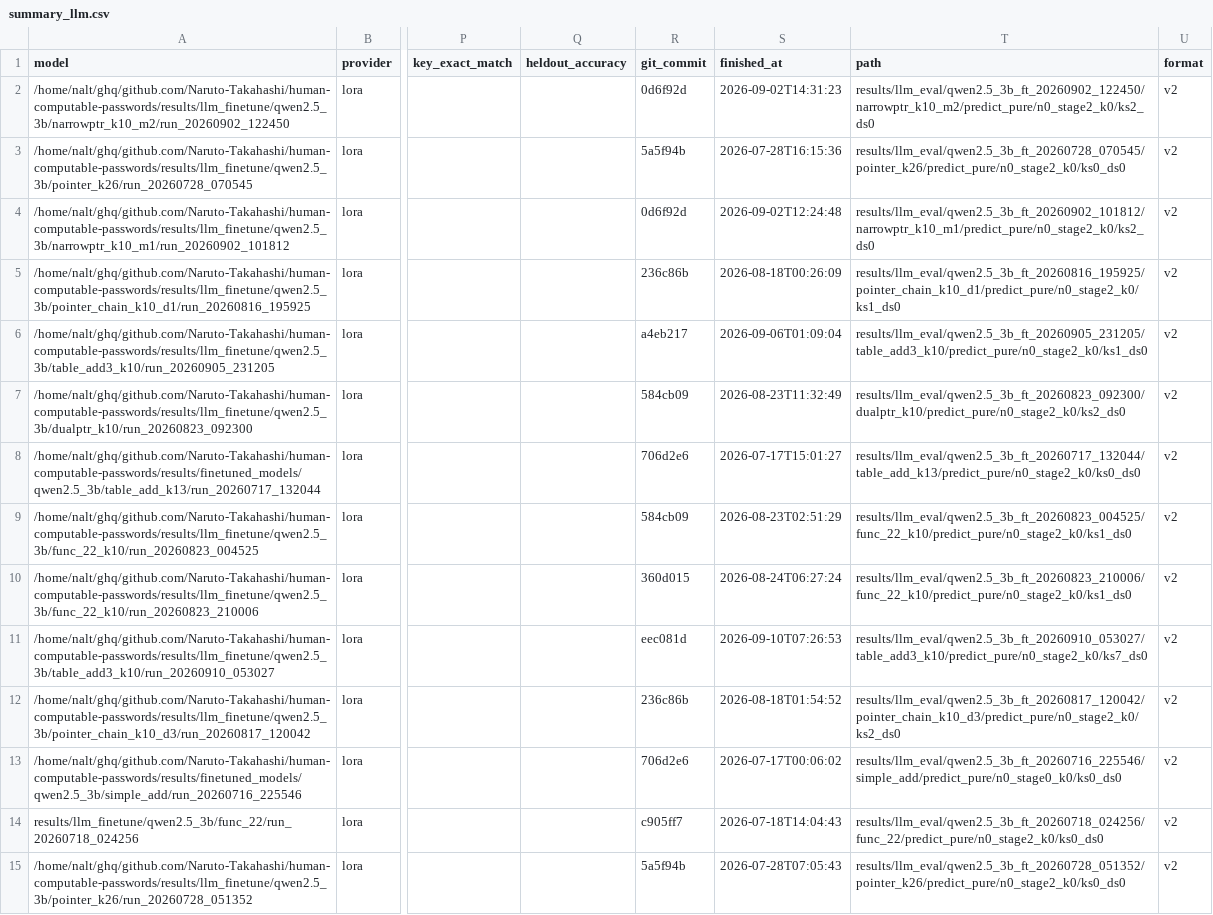
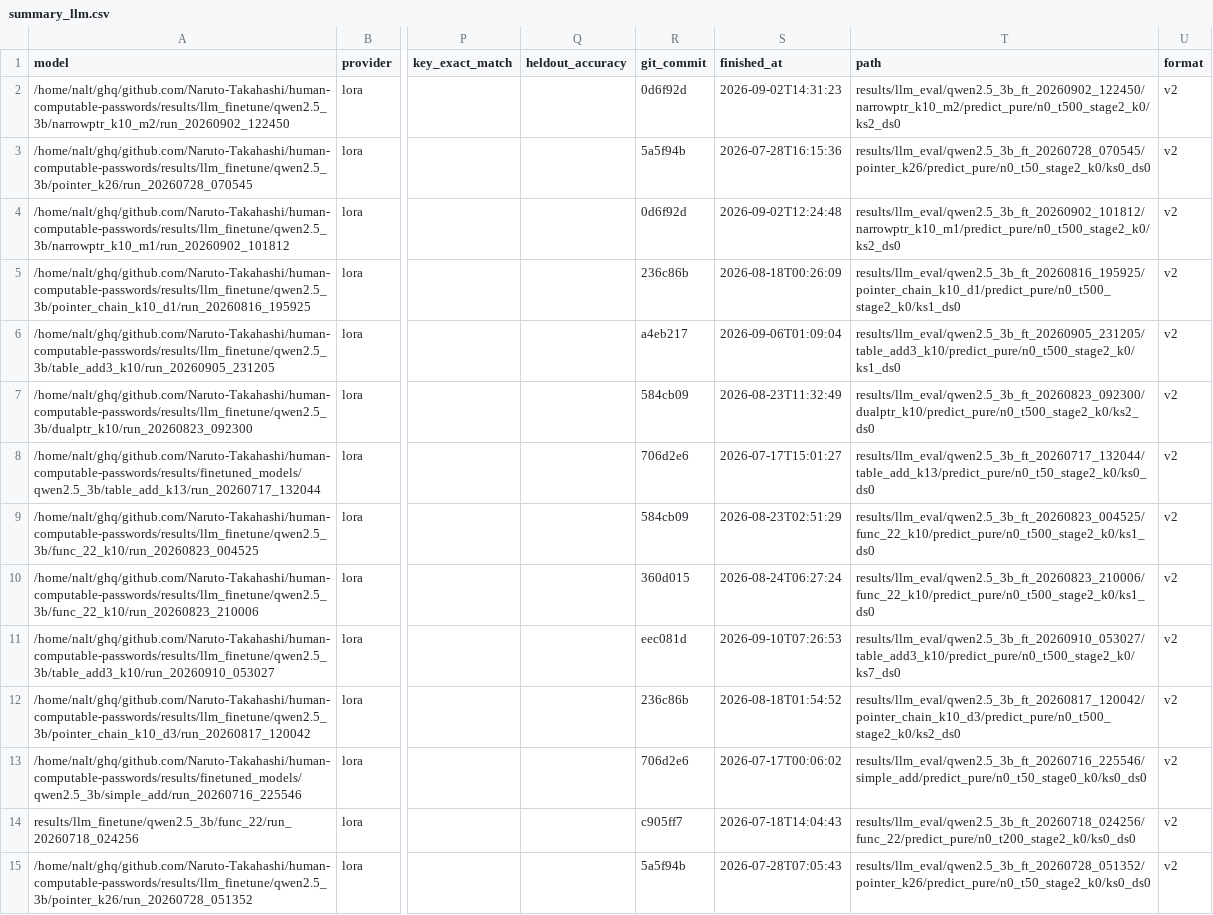
Before and after one commit to Naruto-Takahashi/human-computable-passwords, a CSV file: results/summary_llm.csv, drawn as a sheet; only a part is shown, gaps mark what is left out; the diff covers the shown part only; the diff names each change by its address in the sheet, - before the commit and + after, or states it on an @@ line.

```diff
--- a/results/summary_llm.csv
+++ b/results/summary_llm.csv
-T2 (path): results/llm_eval/qwen2.5_3b_ft_20260902_122450/narrowptr_k10_m2/predict_pure/n0_stage2_k0/ks2_ds0
+T2 (path): results/llm_eval/qwen2.5_3b_ft_20260902_122450/narrowptr_k10_m2/predict_pure/n0_t500_stage2_k0/ks2_ds0
-T3 (path): results/llm_eval/qwen2.5_3b_ft_20260728_070545/pointer_k26/predict_pure/n0_stage2_k0/ks0_ds0
+T3 (path): results/llm_eval/qwen2.5_3b_ft_20260728_070545/pointer_k26/predict_pure/n0_t50_stage2_k0/ks0_ds0
-T4 (path): results/llm_eval/qwen2.5_3b_ft_20260902_101812/narrowptr_k10_m1/predict_pure/n0_stage2_k0/ks2_ds0
+T4 (path): results/llm_eval/qwen2.5_3b_ft_20260902_101812/narrowptr_k10_m1/predict_pure/n0_t500_stage2_k0/ks2_ds0
-T5 (path): results/llm_eval/qwen2.5_3b_ft_20260816_195925/pointer_chain_k10_d1/predict_pure/n0_stage2_k0/ks1_ds0
+T5 (path): results/llm_eval/qwen2.5_3b_ft_20260816_195925/pointer_chain_k10_d1/predict_pure/n0_t500_stage2_k0/ks1_ds0
-T6 (path): results/llm_eval/qwen2.5_3b_ft_20260905_231205/table_add3_k10/predict_pure/n0_stage2_k0/ks1_ds0
+T6 (path): results/llm_eval/qwen2.5_3b_ft_20260905_231205/table_add3_k10/predict_pure/n0_t500_stage2_k0/ks1_ds0
-T7 (path): results/llm_eval/qwen2.5_3b_ft_20260823_092300/dualptr_k10/predict_pure/n0_stage2_k0/ks2_ds0
+T7 (path): results/llm_eval/qwen2.5_3b_ft_20260823_092300/dualptr_k10/predict_pure/n0_t500_stage2_k0/ks2_ds0
-T8 (path): results/llm_eval/qwen2.5_3b_ft_20260717_132044/table_add_k13/predict_pure/n0_stage2_k0/ks0_ds0
+T8 (path): results/llm_eval/qwen2.5_3b_ft_20260717_132044/table_add_k13/predict_pure/n0_t50_stage2_k0/ks0_ds0
-T9 (path): results/llm_eval/qwen2.5_3b_ft_20260823_004525/func_22_k10/predict_pure/n0_stage2_k0/ks1_ds0
+T9 (path): results/llm_eval/qwen2.5_3b_ft_20260823_004525/func_22_k10/predict_pure/n0_t500_stage2_k0/ks1_ds0
-T10 (path): results/llm_eval/qwen2.5_3b_ft_20260823_210006/func_22_k10/predict_pure/n0_stage2_k0/ks1_ds0
+T10 (path): results/llm_eval/qwen2.5_3b_ft_20260823_210006/func_22_k10/predict_pure/n0_t500_stage2_k0/ks1_ds0
-T11 (path): results/llm_eval/qwen2.5_3b_ft_20260910_053027/table_add3_k10/predict_pure/n0_stage2_k0/ks7_ds0
+T11 (path): results/llm_eval/qwen2.5_3b_ft_20260910_053027/table_add3_k10/predict_pure/n0_t500_stage2_k0/ks7_ds0
-T12 (path): results/llm_eval/qwen2.5_3b_ft_20260817_120042/pointer_chain_k10_d3/predict_pure/n0_stage2_k0/ks2_ds0
+T12 (path): results/llm_eval/qwen2.5_3b_ft_20260817_120042/pointer_chain_k10_d3/predict_pure/n0_t500_stage2_k0/ks2_ds0
-T13 (path): results/llm_eval/qwen2.5_3b_ft_20260716_225546/simple_add/predict_pure/n0_stage0_k0/ks0_ds0
+T13 (path): results/llm_eval/qwen2.5_3b_ft_20260716_225546/simple_add/predict_pure/n0_t50_stage0_k0/ks0_ds0
-T14 (path): results/llm_eval/qwen2.5_3b_ft_20260718_024256/func_22/predict_pure/n0_stage2_k0/ks0_ds0
+T14 (path): results/llm_eval/qwen2.5_3b_ft_20260718_024256/func_22/predict_pure/n0_t200_stage2_k0/ks0_ds0
-T15 (path): results/llm_eval/qwen2.5_3b_ft_20260728_051352/pointer_k26/predict_pure/n0_stage2_k0/ks0_ds0
+T15 (path): results/llm_eval/qwen2.5_3b_ft_20260728_051352/pointer_k26/predict_pure/n0_t50_stage2_k0/ks0_ds0
```
Also changed, not shown: 43 edited cells elsewhere in this file, 12 other files.
